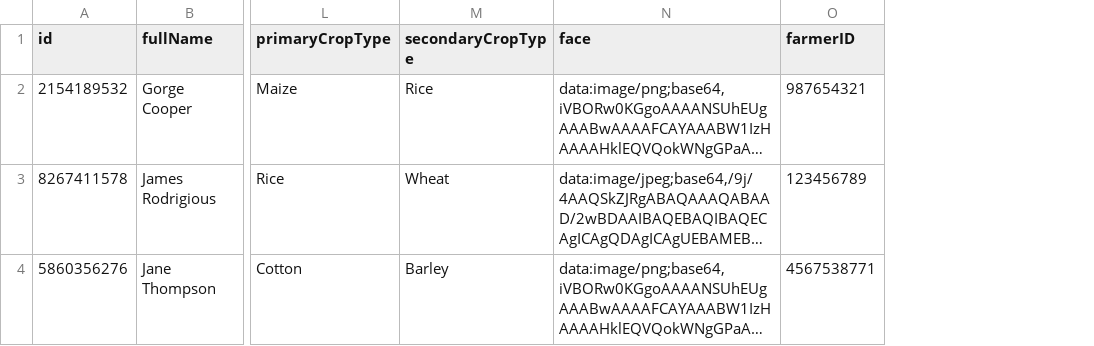
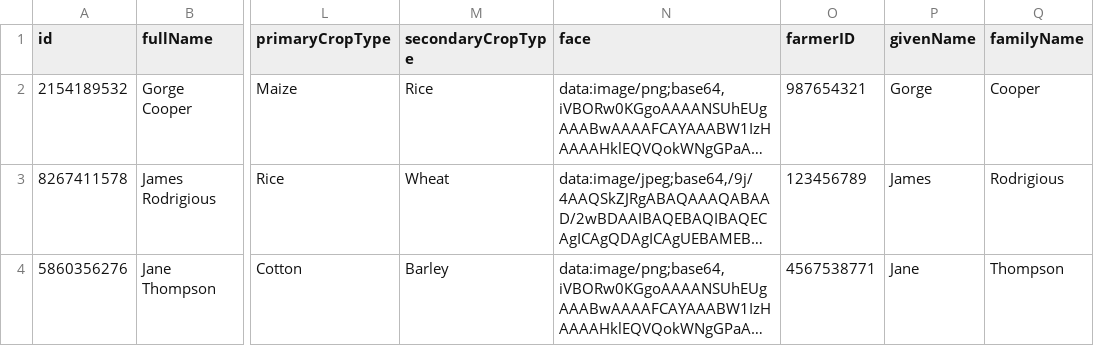
Before and after one commit to Mushmat/inji_sandbox, a CSV file: certify/docker-compose/config/farmer_identity_data.csv, drawn as a sheet; only a part is shown, gaps mark what is left out; long unchanged cells end in …; the diff names each change by its address in the sheet, - before the commit and + after, or states it on an @@ line.

Commit message:
Add mDoc format, editable identity data, and a proper demo UI
Third credential format (mso_mdoc/mDL) now works end-to-end - required an
EC P-256 holder key instead of RSA, since mDoc device binding only
supports elliptic curve keys via COSE. Identity data (name, farmer ID,
etc.) is now editable from the UI instead of hand-editing the CSV -
saving restarts Certify since the bundled plugin caches the file at
startup. Redesigned the demo UI: format cards, expandable protocol
timeline, per-format result rendering.

```diff
--- a/certify/docker-compose/config/farmer_identity_data.csv
+++ b/certify/docker-compose/config/farmer_identity_data.csv
+column P (givenName), rows 2-4: Gorge | James | Jane
+column Q (familyName), rows 2-4: Cooper | Rodrigious | Thompson
```
Also changed, not shown: 13 other files.
